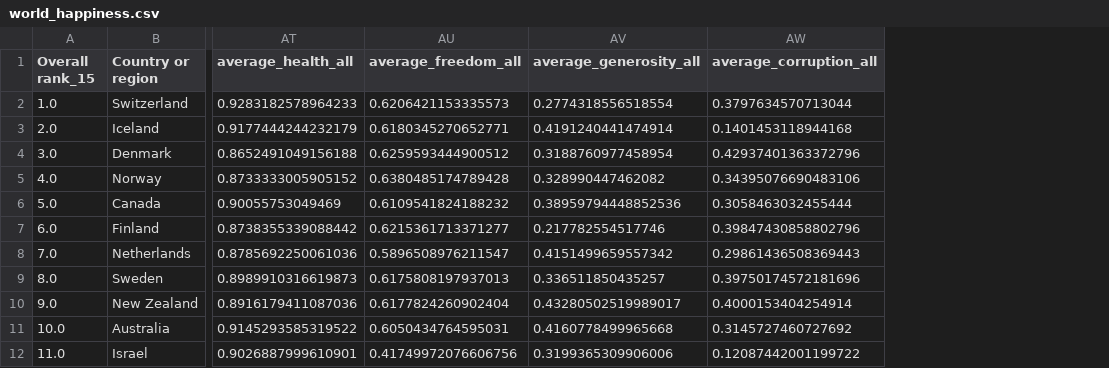
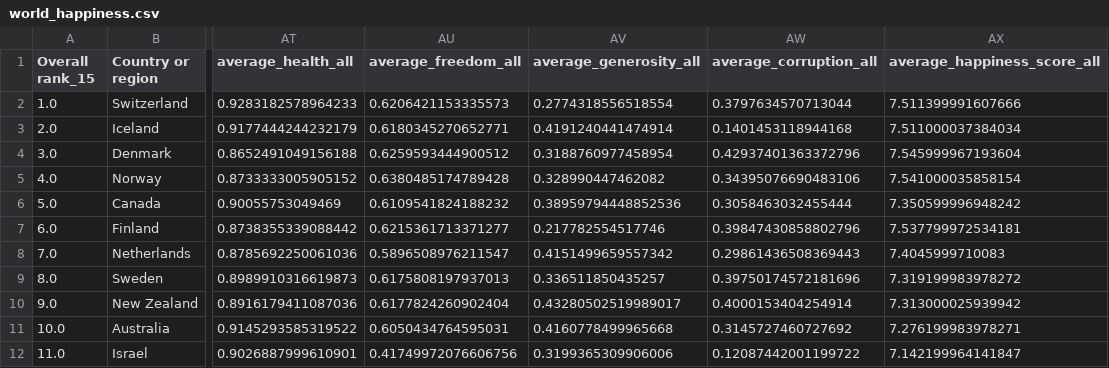
Before and after one commit to jcook25/project-one, a CSV file: Sheets/world_happiness.csv, drawn as a sheet; only a part is shown, gaps mark what is left out; the diff names each change by its address in the sheet, - before the commit and + after, or states it on an @@ line.

```diff
--- a/Sheets/world_happiness.csv
+++ b/Sheets/world_happiness.csv
+column AX (average_happiness_score_all), rows 2-12: 7.511399991607666 | 7.511000037384034 | 7.545999967193604 | 7.541000035858154 | 7.350599996948242 | 7.537799972534181 | 7.4045999710083 | 7.319199983978272 | 7.313000025939942 | 7.276199983978271 | 7.142199964141847
```
Also changed, not shown: 2 other files.
